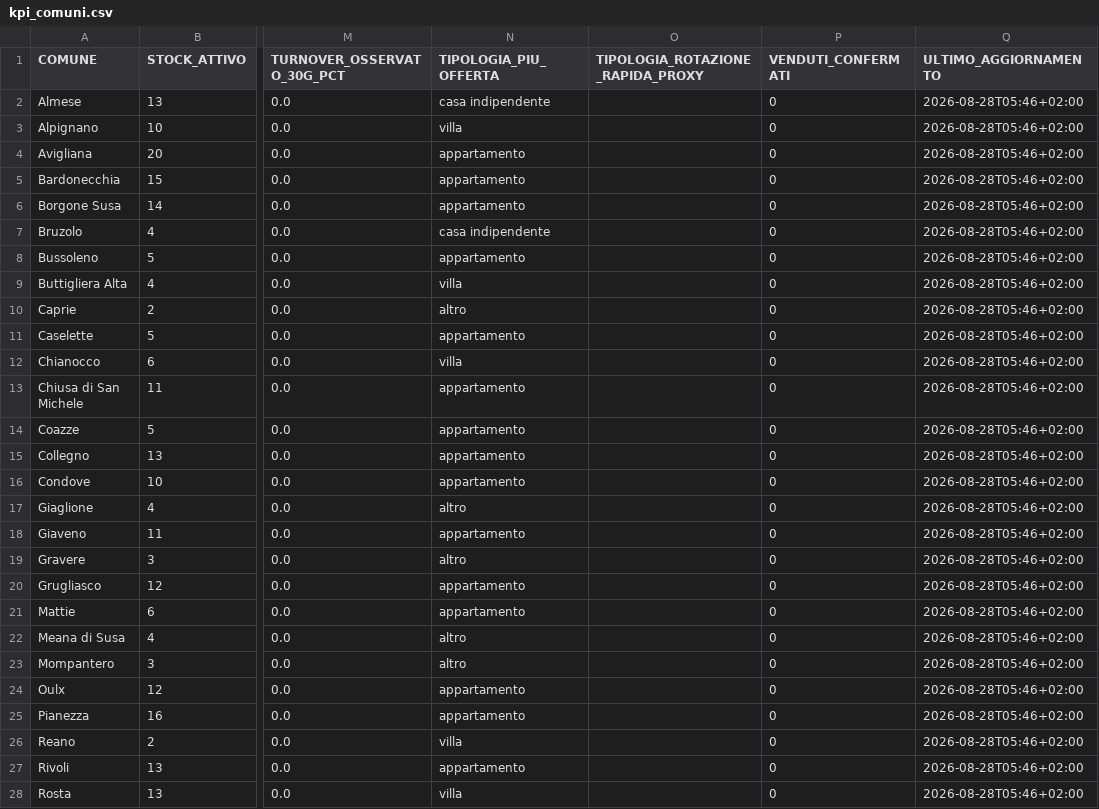
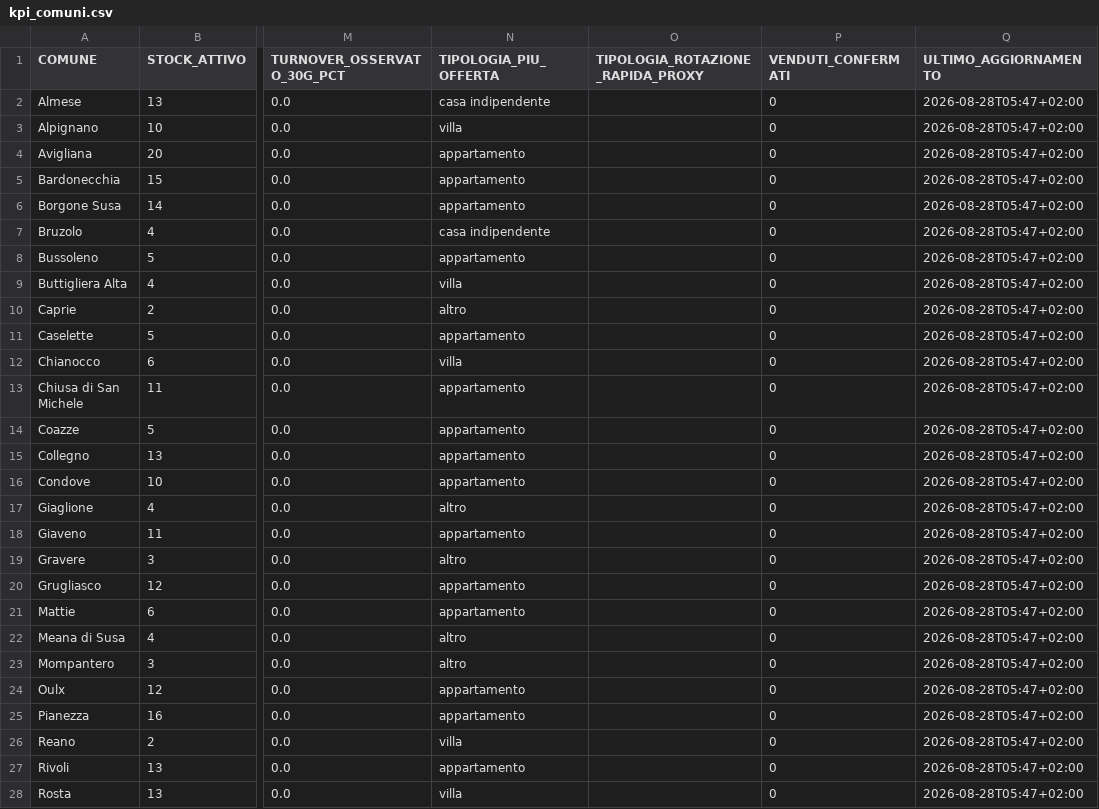
Before and after one commit to josephsocialmedia2-spec/immobili-in-zona, a CSV file: seller_radar_auto/data/intelligence/kpi_comuni.csv, drawn as a sheet; only a part is shown, gaps mark what is left out; the diff covers the shown part only; the diff names each change by its address in the sheet, - before the commit and + after, or states it on an @@ line.

```diff
--- a/seller_radar_auto/data/intelligence/kpi_comuni.csv
+++ b/seller_radar_auto/data/intelligence/kpi_comuni.csv
-Q2:Q28 (ULTIMO_AGGIORNAMENTO): 2026-08-28T05:46+02:00
+Q2:Q28 (ULTIMO_AGGIORNAMENTO): 2026-08-28T05:47+02:00
```
Also changed, not shown: 14 edited cells elsewhere in this file, 1 other file.
